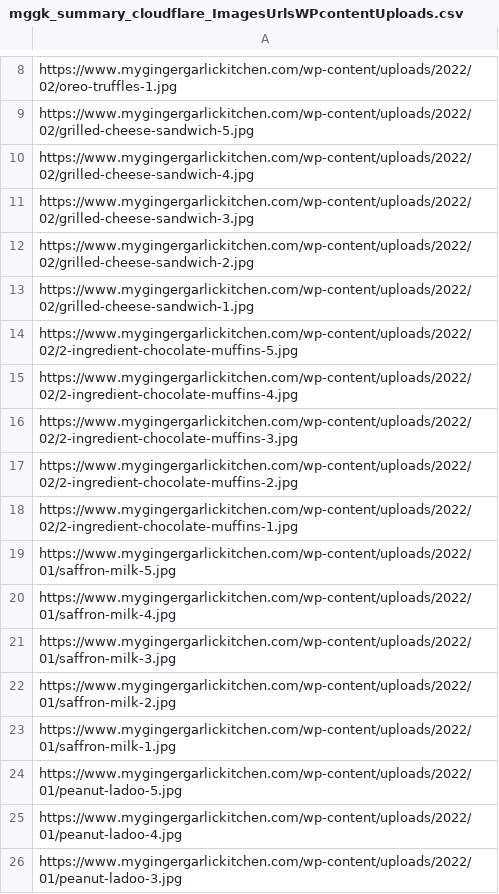
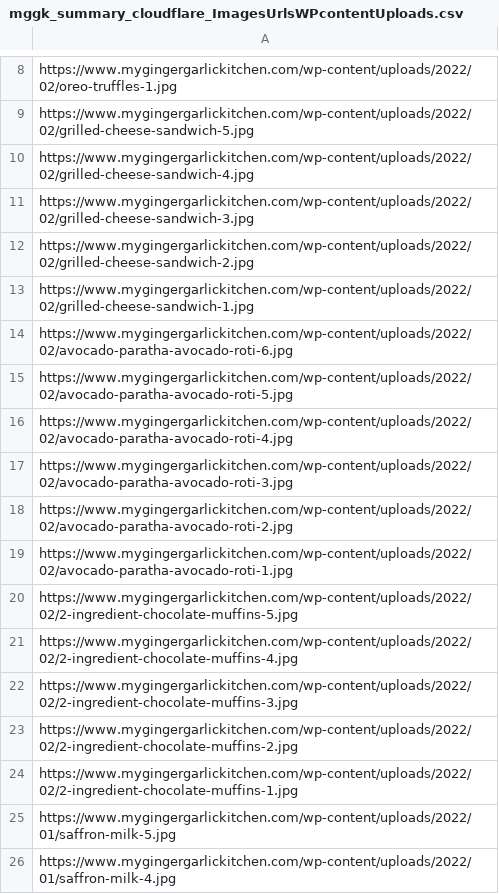
Before and after one commit to abhishek-paliwal/PROJECTS-REACTJS, a CSV file: app-mggk01-image-finder/src/data/data_in/mggk_summary_cloudflare_ImagesUrlsWPcontentUploads.csv, drawn as a sheet; only a part is shown, gaps mark what is left out; the shorter side is filled out with more unchanged rows; the diff names each change by its address in the sheet, - before the commit and + after, or states it on an @@ line.

```diff
--- a/app-mggk01-image-finder/src/data/data_in/mggk_summary_cloudflare_ImagesUrlsWPcontentUploads.csv
+++ b/app-mggk01-image-finder/src/data/data_in/mggk_summary_cloudflare_ImagesUrlsWPcontentUploads.csv
+row 14: https://www.mygingergarlickitchen.com/wp-content/uploads/2022/02/avocado-paratha-avocado-roti-6.jpg
+row 15: https://www.mygingergarlickitchen.com/wp-content/uploads/2022/02/avocado-paratha-avocado-roti-5.jpg
+row 16: https://www.mygingergarlickitchen.com/wp-content/uploads/2022/02/avocado-paratha-avocado-roti-4.jpg
+row 17: https://www.mygingergarlickitchen.com/wp-content/uploads/2022/02/avocado-paratha-avocado-roti-3.jpg
+row 18: https://www.mygingergarlickitchen.com/wp-content/uploads/2022/02/avocado-paratha-avocado-roti-2.jpg
+row 19: https://www.mygingergarlickitchen.com/wp-content/uploads/2022/02/avocado-paratha-avocado-roti-1.jpg
```
Also changed, not shown: app01-homepage/src/data/data_out/combinedCategoryLinksData.csv, 2 other files.
